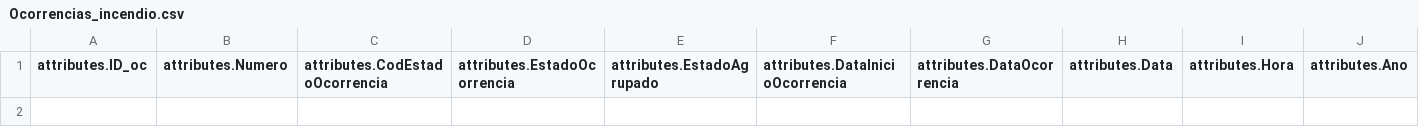
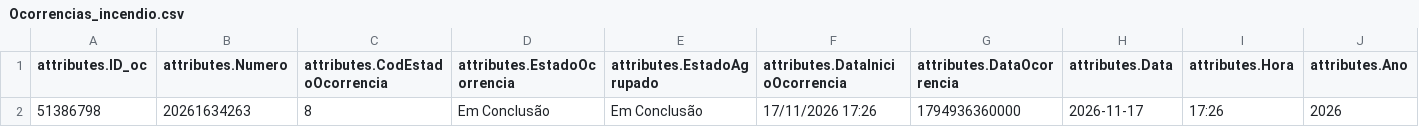
Before and after one commit to CatiaBarros/occurrence-data-collector, a CSV file: Ocorrencias_incendio.csv, drawn as a sheet; only a part is shown; rows hold the shown columns only; the diff names each change by its address in the sheet, - before the commit and + after, or states it on an @@ line.

```diff
--- a/Ocorrencias_incendio.csv
+++ b/Ocorrencias_incendio.csv
+row 2: 51386798 | 20261634263 | 8 | Em Conclusão | Em Conclusão | 17/11/2026 17:26 | 1794936360000 | 2026-11-17 | 17:26 | 2026
```
Also changed, not shown: Ocorrencias_mau_tempo.csv, dados_prociv_expanded.csv, 1 other file.
